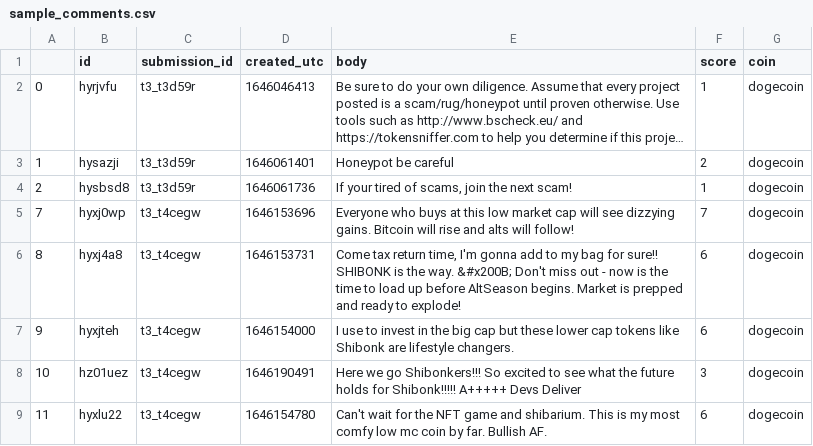
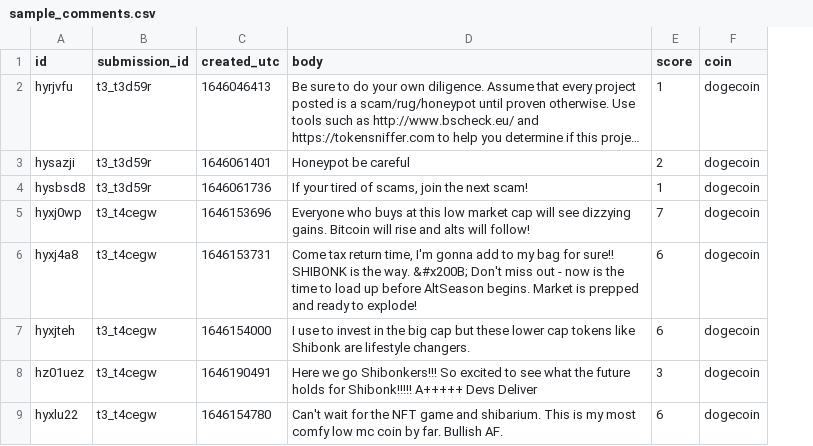
Before and after one commit to jackie-jia/cs1951a-final-project, a CSV file: data_deliverable/data/sample/sample_comments.csv, drawn as a sheet; only a part is shown; long unchanged cells end in …; the diff names each change by its address in the sheet, - before the commit and + after, or states it on an @@ line.

```diff
--- a/data_deliverable/data/sample/sample_comments.csv
+++ b/data_deliverable/data/sample/sample_comments.csv
-column A, rows 2-9: 0 | 1 | 2 | 7 | 8 | 9 | 10 | 11
```
Also changed, not shown: data_deliverable/data/sample/sample_posts.csv, 2 other files.
